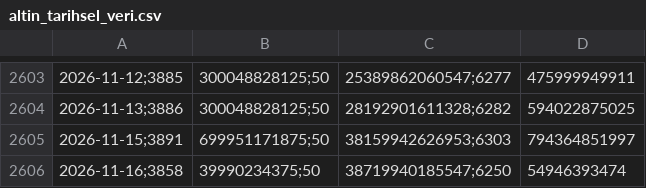
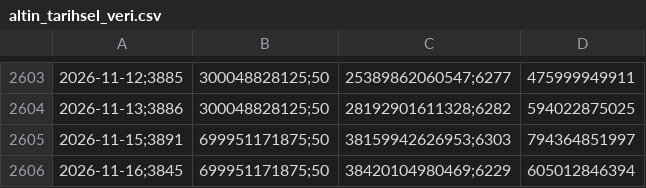
Before and after one commit to Erdoganozturk/altin-bulut-motoru, a CSV file: altin_tarihsel_veri.csv, drawn as a sheet; only a part is shown, gaps mark what is left out; removed rows and columns are numbered as before the commit, all else as after; the diff names each change by its address in the sheet, - before the commit and + after, or states it on an @@ line.

```diff
--- a/altin_tarihsel_veri.csv
+++ b/altin_tarihsel_veri.csv
-row 2606: 2026-11-16;3858 | 39990234375;50 | 38719940185547;6250 | 54946393474
+row 2606: 2026-11-16;3845 | 699951171875;50 | 38420104980469;6229 | 605012846394
```
Also changed, not shown: 2 other files.
